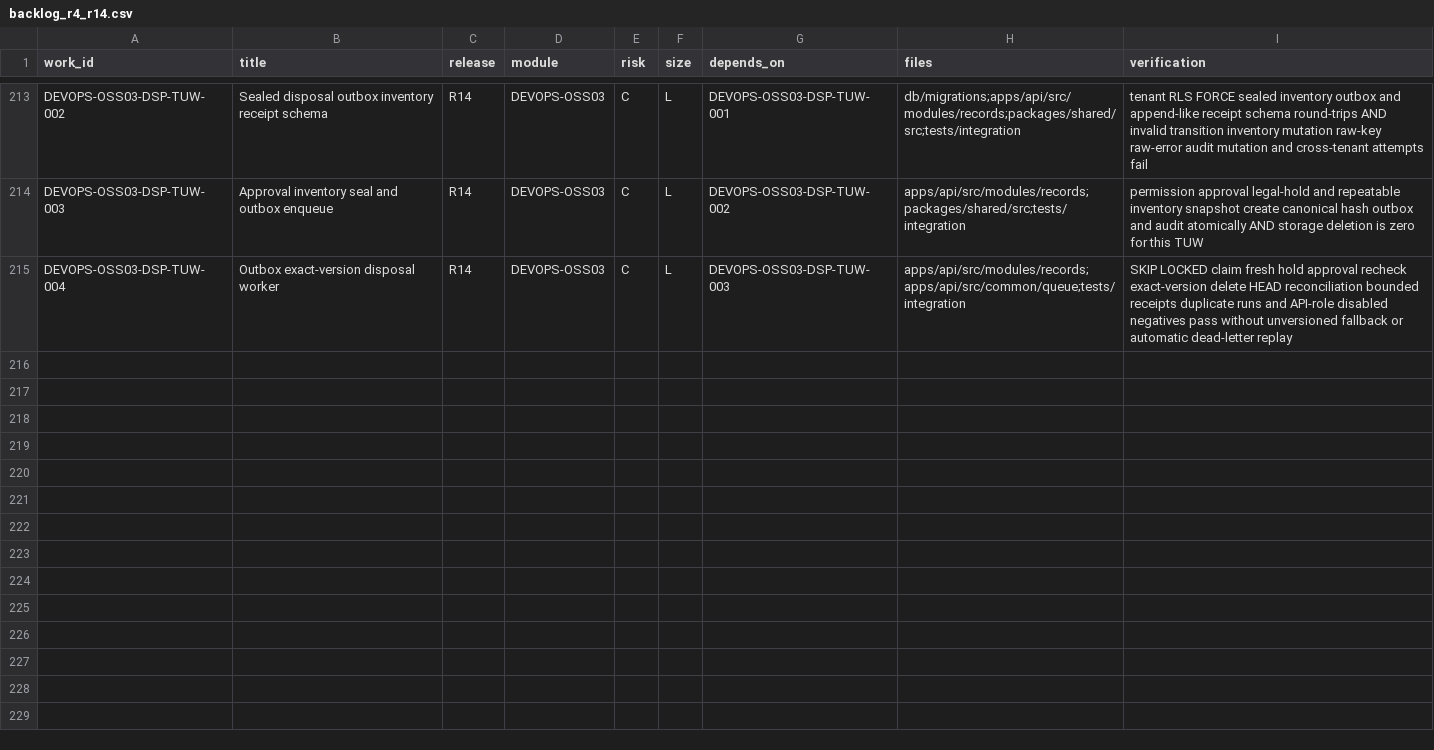
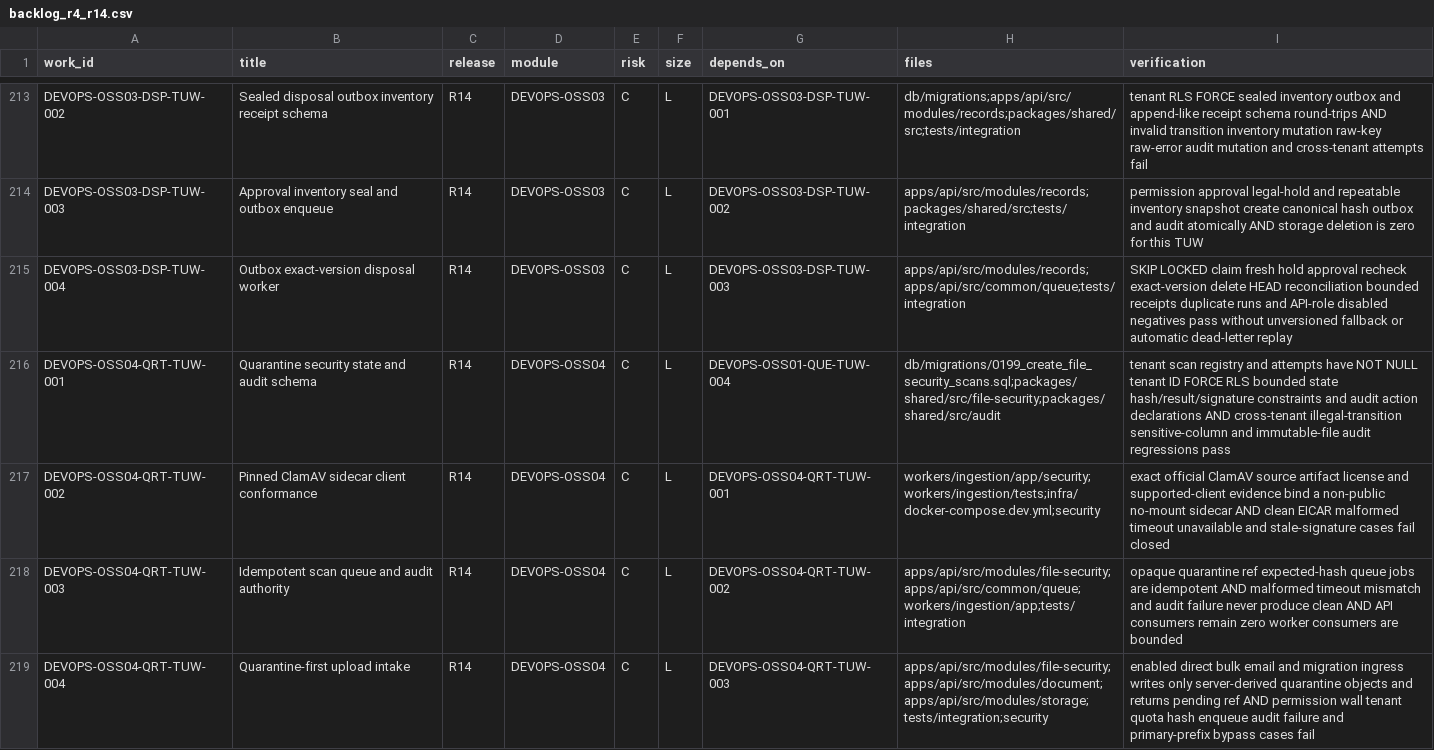
Before and after one commit to Gonyak-cell/amic-vault, a CSV file: docs/backlog/backlog_r4_r14.csv, drawn as a sheet; only a part is shown, gaps mark what is left out.

Commit message:
docs(execution): register DEVOPS-OSS04-QRT-TUW-001

```diff
--- a/docs/backlog/backlog_r4_r14.csv
+++ b/docs/backlog/backlog_r4_r14.csv
@@ -215 +215,5 @@ DEVOPS-OSS03-DSP-TUW-003,Approval inventory seal and outbox enqueue,R14,DEVOPS-O
 DEVOPS-OSS03-DSP-TUW-004,Outbox exact-version disposal worker,R14,DEVOPS-OSS03,C,L,DEVOPS-OSS03-DSP-TUW-003,apps/api/src/modules/records;apps/api/src/common/queue;tests/integration,"SKIP LOCKED claim fresh hold approval recheck exact-version delete HEAD reconciliation bounded receipts duplicate runs and API-role disabled negatives pass without unversioned fallback or automatic dead-letter replay"
+DEVOPS-OSS04-QRT-TUW-001,Quarantine security state and audit schema,R14,DEVOPS-OSS04,C,L,DEVOPS-OSS01-QUE-TUW-004,db/migrations/0199_create_file_security_scans.sql;packages/shared/src/file-security;packages/shared/src/audit,"tenant scan registry and attempts have NOT NULL tenant ID FORCE RLS bounded state hash/result/signature constraints and audit action declarations AND cross-tenant illegal-transition sensitive-column and immutable-file audit regressions pass"
+DEVOPS-OSS04-QRT-TUW-002,Pinned ClamAV sidecar client conformance,R14,DEVOPS-OSS04,C,L,DEVOPS-OSS04-QRT-TUW-001,workers/ingestion/app/security;workers/ingestion/tests;infra/docker-compose.dev.yml;security,"exact official ClamAV source artifact license and supported-client evidence bind a non-public no-mount sidecar AND clean EICAR malformed timeout unavailable and stale-signature cases fail closed"
+DEVOPS-OSS04-QRT-TUW-003,Idempotent scan queue and audit authority,R14,DEVOPS-OSS04,C,L,DEVOPS-OSS04-QRT-TUW-002,apps/api/src/modules/file-security;apps/api/src/common/queue;workers/ingestion/app;tests/integration,"opaque quarantine ref expected-hash queue jobs are idempotent AND malformed timeout mismatch and audit failure never produce clean AND API consumers remain zero worker consumers are bounded"
+DEVOPS-OSS04-QRT-TUW-004,Quarantine-first upload intake,R14,DEVOPS-OSS04,C,L,DEVOPS-OSS04-QRT-TUW-003,apps/api/src/modules/file-security;apps/api/src/modules/document;apps/api/src/modules/storage;tests/integration;security,"enabled direct bulk email and migration ingress writes only server-derived quarantine objects and returns pending ref AND permission wall tenant quota hash enqueue audit failure and primary-prefix bypass cases fail"
```
Also changed, not shown: 4 other files.
